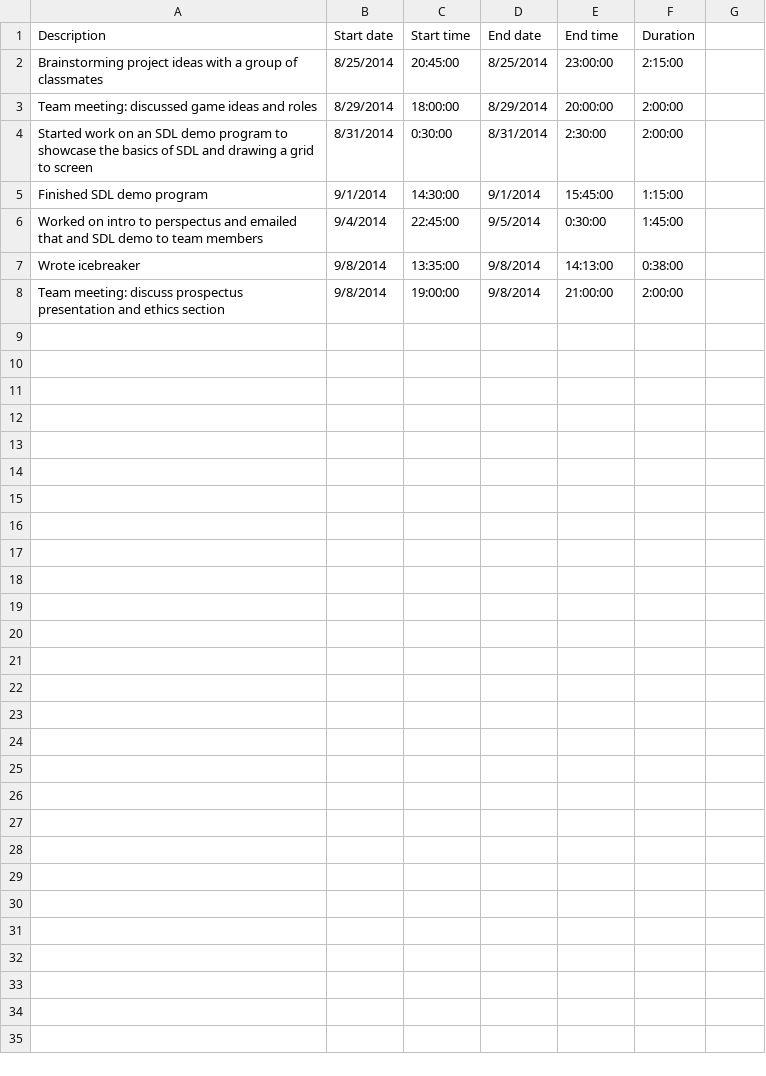
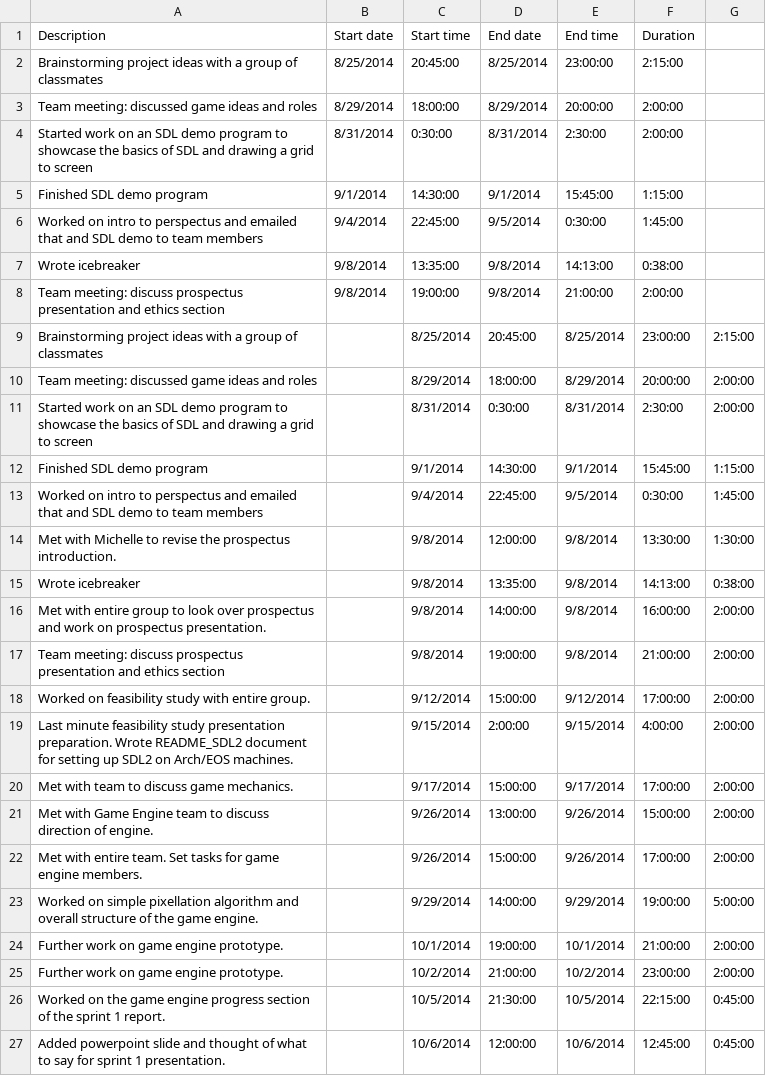
Before and after one commit to TheBreakfastClub/CIS467, a CSV file: Journals/Colin-Journal.csv, drawn as a sheet.

Commit message:
Updated journal

```diff
--- a/Journals/Colin-Journal.csv
+++ b/Journals/Colin-Journal.csv
@@ -8 +8,20 @@ Wrote icebreaker,9/8/2014,13:35:00,9/8/2014,14:13:00,0:38:00
 Team meeting: discuss prospectus presentation and ethics section,9/8/2014,19:00:00,9/8/2014,21:00:00,2:00:00
+Brainstorming project ideas with a group of classmates,,8/25/2014,20:45:00,8/25/2014,23:00:00,2:15:00
+Team meeting: discussed game ideas and roles,,8/29/2014,18:00:00,8/29/2014,20:00:00,2:00:00
+Started work on an SDL demo program to showcase the basics of SDL and drawing a grid to screen,,8/31/2014,0:30:00,8/31/2014,2:30:00,2:00:00
+Finished SDL demo program,,9/1/2014,14:30:00,9/1/2014,15:45:00,1:15:00
+Worked on intro to perspectus and emailed that and SDL demo to team members,,9/4/2014,22:45:00,9/5/2014,0:30:00,1:45:00
+Met with Michelle to revise the prospectus introduction.,,9/8/2014,12:00:00,9/8/2014,13:30:00,1:30:00
+Wrote icebreaker,,9/8/2014,13:35:00,9/8/2014,14:13:00,0:38:00
+Met with entire group to look over prospectus and work on prospectus presentation.,,9/8/2014,14:00:00,9/8/2014,16:00:00,2:00:00
+Team meeting: discuss prospectus presentation and ethics section,,9/8/2014,19:00:00,9/8/2014,21:00:00,2:00:00
+Worked on feasibility study with entire group.,,9/12/2014,15:00:00,9/12/2014,17:00:00,2:00:00
+Last minute feasibility study presentation preparation. Wrote README_SDL2 document for setting up SDL2 on Arch/EOS machines.,,9/15/2014,2:00:00,9/15/2014,4:00:00,2:00:00
+Met with team to discuss game mechanics.,,9/17/2014,15:00:00,9/17/2014,17:00:00,2:00:00
+Met with Game Engine team to discuss direction of engine.,,9/26/2014,13:00:00,9/26/2014,15:00:00,2:00:00
+Met with entire team.  Set tasks for game engine members.,,9/26/2014,15:00:00,9/26/2014,17:00:00,2:00:00
+Worked on simple pixellation algorithm and overall structure of the game engine.,,9/29/2014,14:00:00,9/29/2014,19:00:00,5:00:00
+Further work on game engine prototype.,,10/1/2014,19:00:00,10/1/2014,21:00:00,2:00:00
+Further work on game engine prototype.,,10/2/2014,21:00:00,10/2/2014,23:00:00,2:00:00
+Worked on the game engine progress section of the sprint 1 report.,,10/5/2014,21:30:00,10/5/2014,22:15:00,0:45:00
+Added powerpoint slide and thought of what to say for sprint 1 presentation.,,10/6/2014,12:00:00,10/6/2014,12:45:00,0:45:00
```
